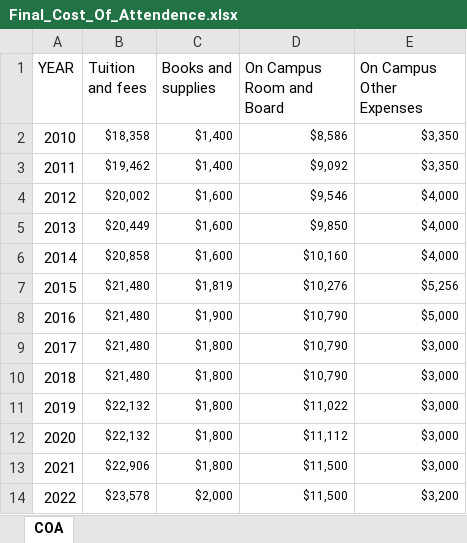
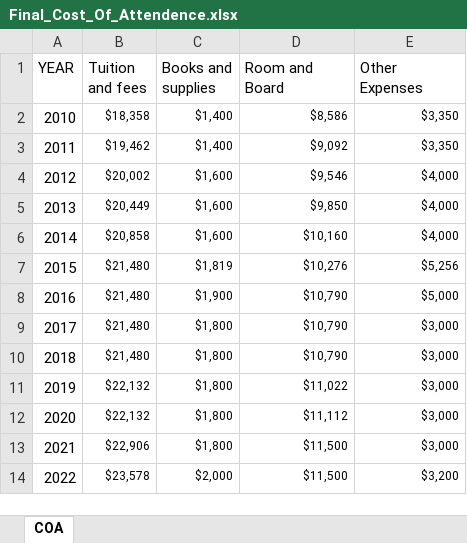
Before and after one commit to bipularyal/Fisk_IPDES_VISUALIZER, an Excel workbook: Backend/Excel/Final_Cost_Of_Attendence.xlsx, sheet COA, drawn as a sheet; values as stored, in another font and other column widths than the file's, no borders; the diff names each change by its address in the sheet, - before the commit and + after, or states it on an @@ line.

```diff
--- a/Backend/Excel/Final_Cost_Of_Attendence.xlsx (sheet COA)
+++ b/Backend/Excel/Final_Cost_Of_Attendence.xlsx (sheet COA)
-D1: On Campus Room and Board
+D1: Room and Board
-E1: On Campus Other Expenses
+E1: Other Expenses
```
Also changed, not shown: Backend/Excel/Final_12_month_enrollment_compiled.xlsx, Backend/Excel/Final_Fall_Enrollment_By_Race.xlsx, 11 other files.
